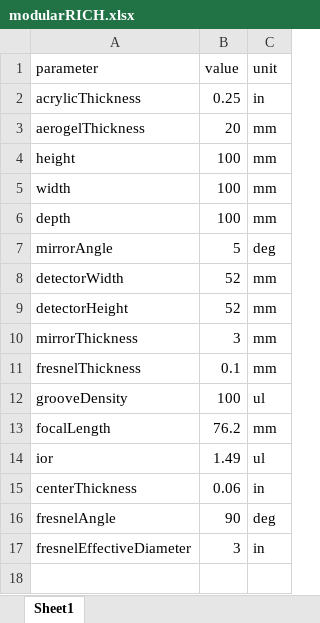
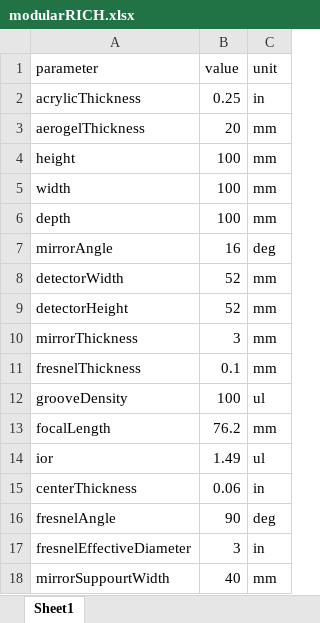
Before and after one commit to modularRICH/modularRICH, an Excel workbook: modularRICH.xlsx, sheet Sheet1, drawn as a sheet; values as stored, in another font and other column widths than the file's, no borders; the diff names each change by its address in the sheet, - before the commit and + after, or states it on an @@ line.

Commit message:
New mirror desigin

```diff
--- a/modularRICH.xlsx (sheet Sheet1)
+++ b/modularRICH.xlsx (sheet Sheet1)
-B7 (value): 5
+B7 (value): 16
+row 18: mirrorSuppourtWidth | 40 | mm
```
Also changed, not shown: 10 other files.
